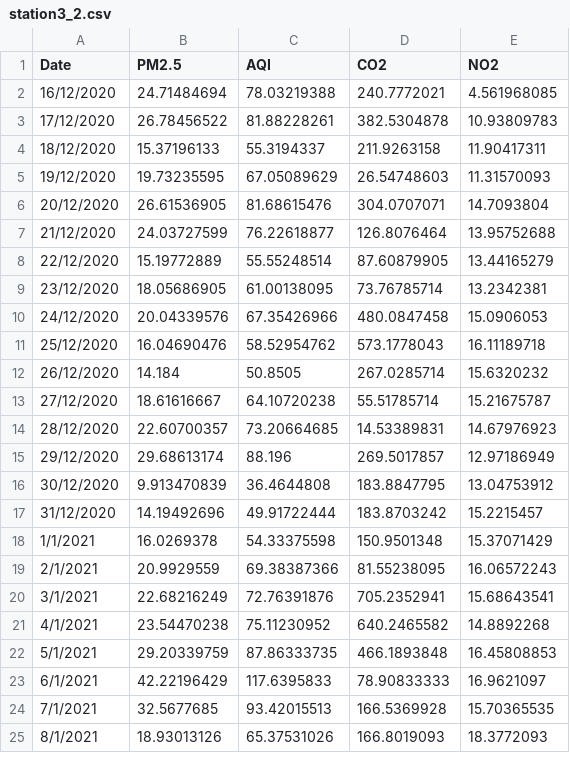
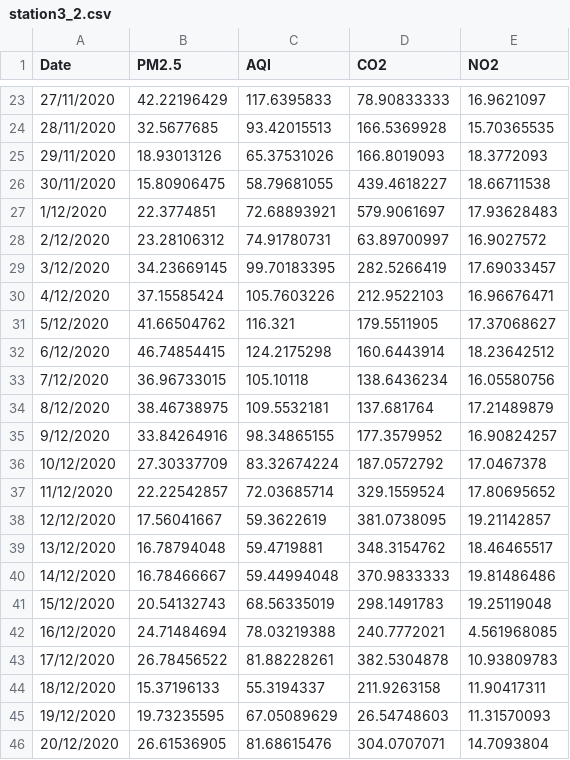
Before and after one commit to NitchamonSW/AirQuality, a CSV file: station3_2.csv, drawn as a sheet; only a part is shown, gaps mark what is left out; the shorter side is filled out with more unchanged rows; the diff covers the shown part only.

Commit message:
Add files via upload

```diff
--- a/station3_2.csv
+++ b/station3_2.csv
@@ -2 +23,20 @@ Date,PM2.5,AQI,CO2,NO2
+27/11/2020,42.22196429,117.6395833,78.90833333,16.9621097
+28/11/2020,32.5677685,93.42015513,166.5369928,15.70365535
+29/11/2020,18.93013126,65.37531026,166.8019093,18.3772093
+30/11/2020,15.80906475,58.79681055,439.4618227,18.66711538
+1/12/2020,22.3774851,72.68893921,579.9061697,17.93628483
+2/12/2020,23.28106312,74.91780731,63.89700997,16.9027572
+3/12/2020,34.23669145,99.70183395,282.5266419,17.69033457
+4/12/2020,37.15585424,105.7603226,212.9522103,16.96676471
+5/12/2020,41.66504762,116.321,179.5511905,17.37068627
+6/12/2020,46.74854415,124.2175298,160.6443914,18.23642512
+7/12/2020,36.96733015,105.10118,138.6436234,16.05580756
+8/12/2020,38.46738975,109.5532181,137.681764,17.21489879
+9/12/2020,33.84264916,98.34865155,177.3579952,16.90824257
+10/12/2020,27.30337709,83.32674224,187.0572792,17.0467378
+11/12/2020,22.22542857,72.03685714,329.1559524,17.80695652
+12/12/2020,17.56041667,59.3622619,381.0738095,19.21142857
+13/12/2020,16.78794048,59.4719881,348.3154762,18.46465517
+14/12/2020,16.78466667,59.44994048,370.9833333,19.81486486
+15/12/2020,20.54132743,68.56335019,298.1491783,19.25119048
 16/12/2020,24.71484694,78.03219388,240.7772021,4.561968085
```
Also changed, not shown: 21 added rows elsewhere in this file.
